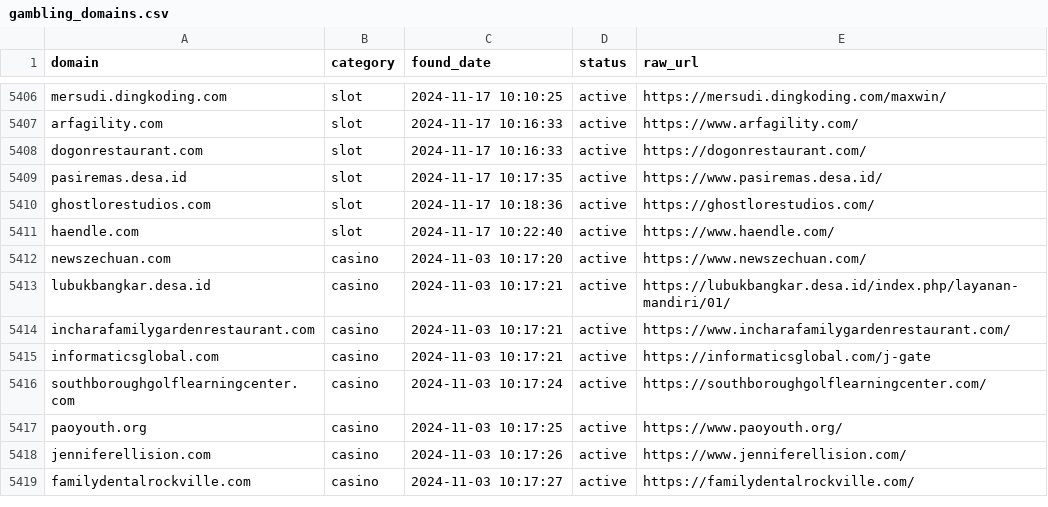
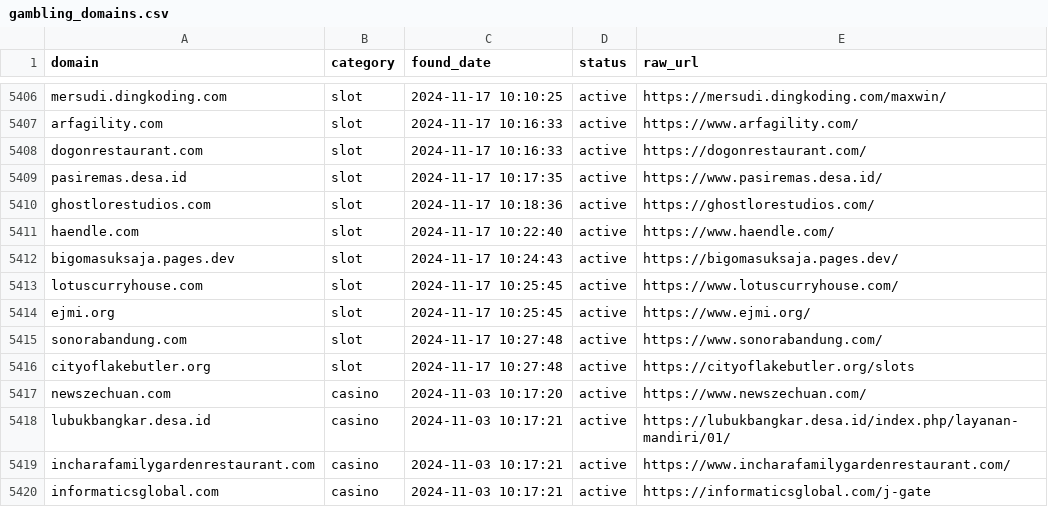
Before and after one commit to metalova/blacklist, a CSV file: csv/gambling_domains.csv, drawn as a sheet; only a part is shown, gaps mark what is left out; the shorter side is filled out with more unchanged rows.

```diff
--- a/csv/gambling_domains.csv
+++ b/csv/gambling_domains.csv
@@ -5411,2 +5411,7 @@ ghostlorestudios.com,slot,2024-11-17 10:18:36,active,https://ghostlorestudios.co
 haendle.com,slot,2024-11-17 10:22:40,active,https://www.haendle.com/
+bigomasuksaja.pages.dev,slot,2024-11-17 10:24:43,active,https://bigomasuksaja.pages.dev/
+lotuscurryhouse.com,slot,2024-11-17 10:25:45,active,https://www.lotuscurryhouse.com/
+ejmi.org,slot,2024-11-17 10:25:45,active,https://www.ejmi.org/
+sonorabandung.com,slot,2024-11-17 10:27:48,active,https://www.sonorabandung.com/
+cityoflakebutler.org,slot,2024-11-17 10:27:48,active,https://cityoflakebutler.org/slots
 newszechuan.com,casino,2024-11-03 10:17:20,active,https://www.newszechuan.com/
```
Also changed, not shown: 10 other files.
